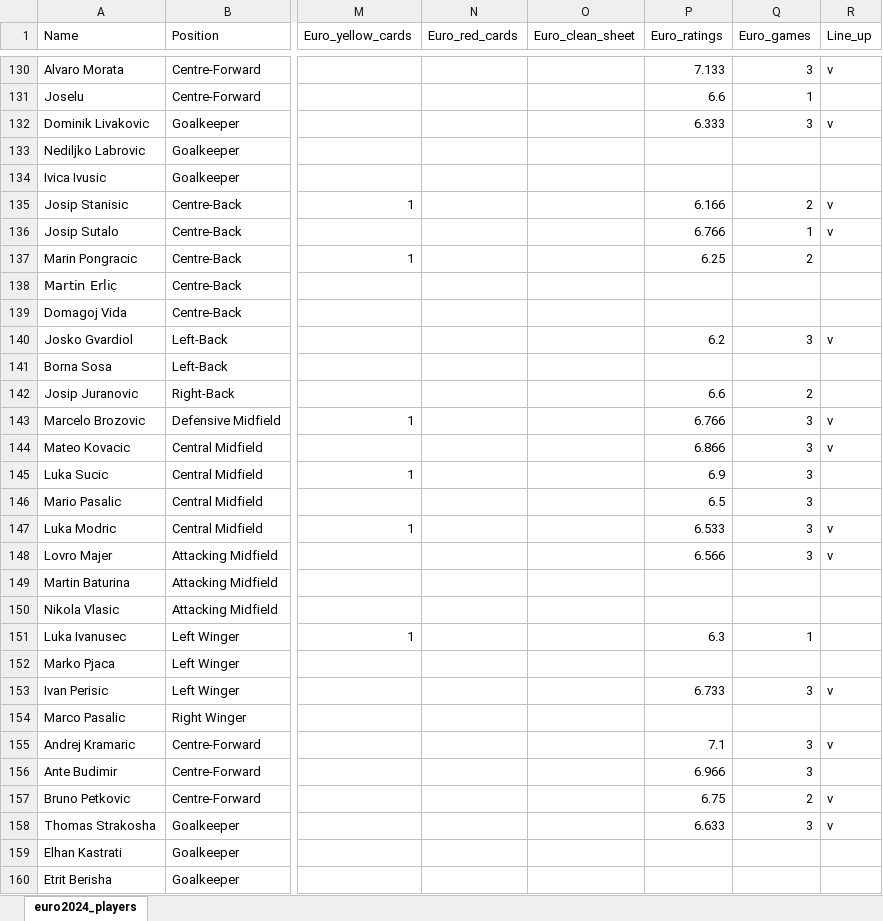
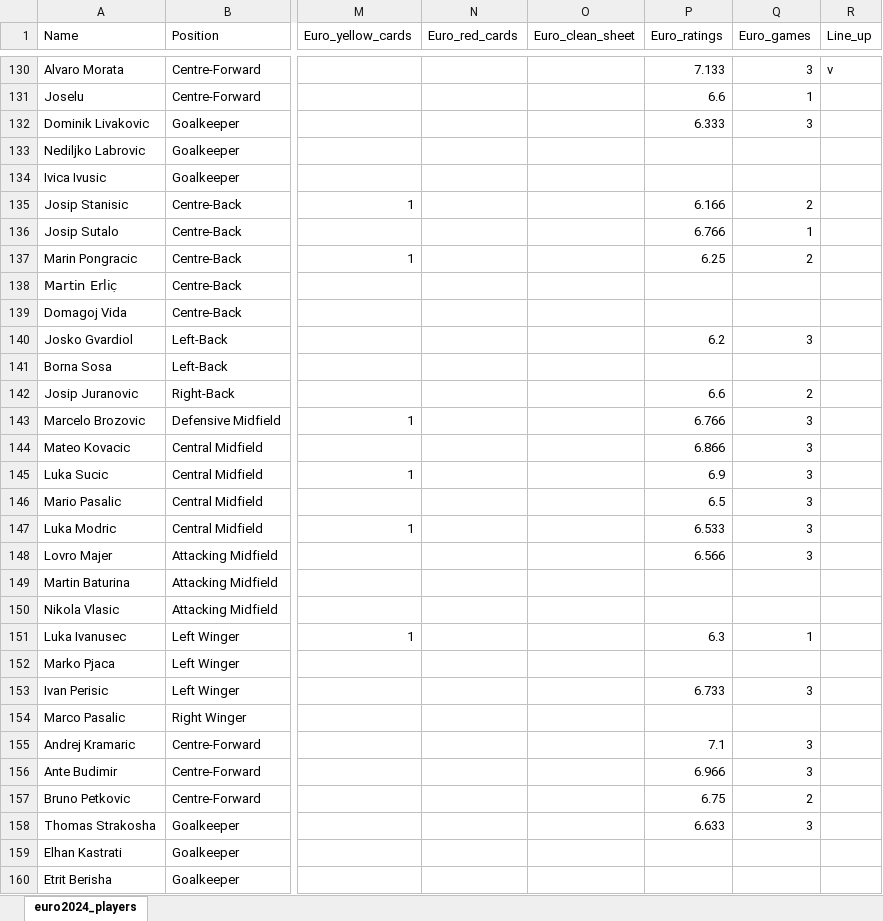
Before and after one commit to itayassor236/EuroCopa_24, an Excel workbook: backend/excels/euro2024_players.xlsx, sheet euro2024_players, drawn as a sheet; only a part is shown, gaps mark what is left out; values as stored, in another font and other column widths than the file's, no borders; the diff covers the shown part only; the diff names each change by its address in the sheet, - before the commit and + after, or states it on an @@ line.

Commit message:
line ups

```diff
--- a/backend/excels/euro2024_players.xlsx (sheet euro2024_players)
+++ b/backend/excels/euro2024_players.xlsx (sheet euro2024_players)
-R132 (Line_up): v
+R132 (Line_up): (empty)
-R135:R136 (Line_up): v
+R135:R136 (Line_up): (empty)
-R140 (Line_up): v
+R140 (Line_up): (empty)
-R143:R144 (Line_up): v
+R143:R144 (Line_up): (empty)
-R147:R148 (Line_up): v
+R147:R148 (Line_up): (empty)
-R153 (Line_up): v
+R153 (Line_up): (empty)
-R155 (Line_up): v
+R155 (Line_up): (empty)
-R157:R158 (Line_up): v
+R157:R158 (Line_up): (empty)
```
Also changed, not shown: 1 added row and 125 edited cells elsewhere in this sheet.
